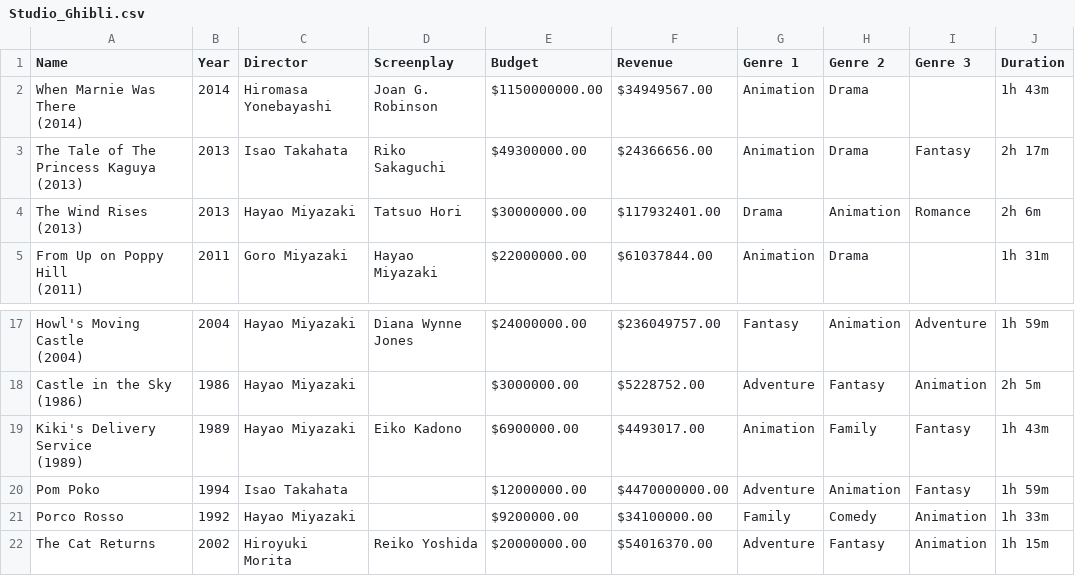
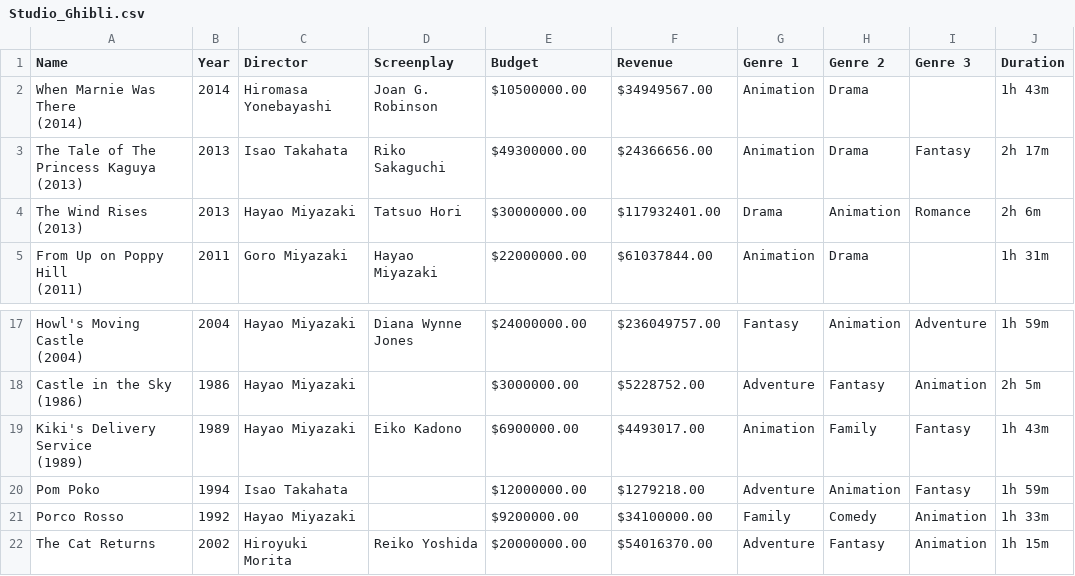
Before and after one commit to Inkhemi/Tarea_1_Grupo_11_CC, a CSV file: Fuentes/Studio_Ghibli.csv, drawn as a sheet; only a part is shown, gaps mark what is left out.

```diff
--- a/Fuentes/Studio_Ghibli.csv
+++ b/Fuentes/Studio_Ghibli.csv
@@ -1,4 +1,4 @@
 Name,Year,Director,Screenplay,Budget,Revenue,Genre 1,Genre 2,Genre 3,Duration
-"When Marnie Was There
-       (2014)",2014,Hiromasa Yonebayashi,Joan G. Robinson,$1150000000.00,$34949567.00,Animation,Drama,,1h 43m
+"When Marnie Was There
+       (2014)",2014,Hiromasa Yonebayashi,Joan G. Robinson,$10500000.00,$34949567.00,Animation,Drama,,1h 43m
 "The Tale of The Princess Kaguya
@@ -37,3 +37,3 @@ Name,Year,Director,Screenplay,Budget,Revenue,Genre 1,Genre 2,Genre 3,Duration
        (1989)",1989,Hayao Miyazaki,Eiko Kadono,$6900000.00,$4493017.00,Animation,Family,Fantasy,1h 43m
-Pom Poko,1994,Isao Takahata,,$12000000.00,$4470000000.00,Adventure,Animation,Fantasy,1h 59m
+Pom Poko,1994,Isao Takahata,,$12000000.00,$1279218.00,Adventure,Animation,Fantasy,1h 59m
 Porco Rosso,1992,Hayao Miyazaki,,$9200000.00,$34100000.00,Family,Comedy,Animation,1h 33m
```
Also changed, not shown: 1 other file.
